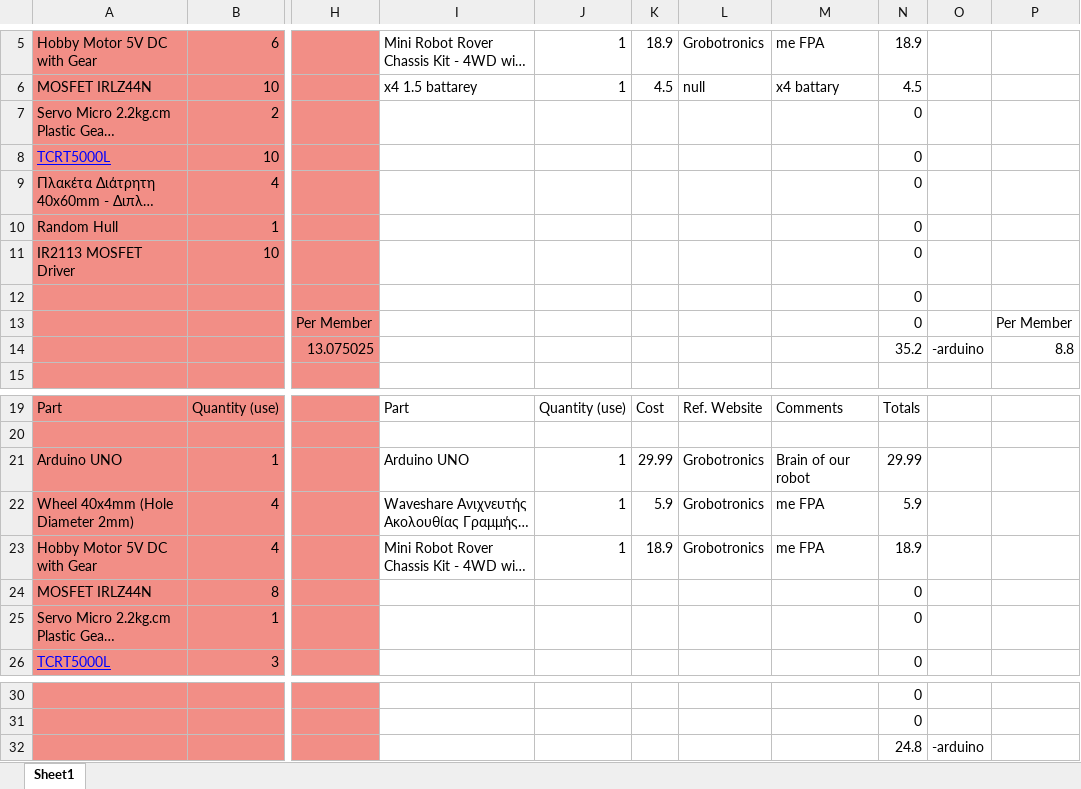
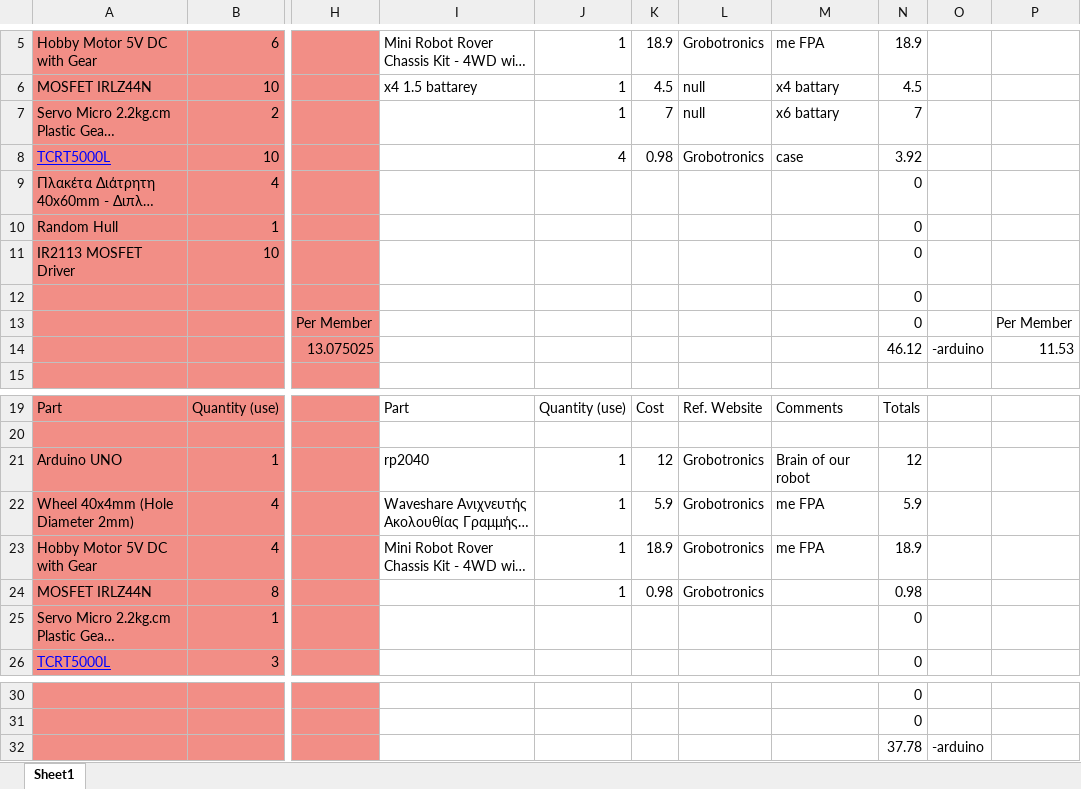
Before and after one commit to Xaristrike/Supernova, an Excel workbook: Supernova Parts.xlsx, sheet Sheet1, drawn as a sheet; only a part is shown, gaps mark what is left out; long unchanged cells end in …; values as stored, in another font and other column widths than the file's, no borders; the diff names each change by its address in the sheet, - before the commit and + after, or states it on an @@ line.

Commit message:
Add files via upload

```diff
--- a/Supernova Parts.xlsx (sheet Sheet1)
+++ b/Supernova Parts.xlsx (sheet Sheet1)
-J7: (empty)
+J7: 1
-K7: (empty)
+K7: 7
-L7: (empty)
+L7: null
-M7: (empty)
+M7: x6 battary
-N7: 0
+N7: 7
-J8: (empty)
+J8: 4
-K8: (empty)
+K8: 0.98
-L8: (empty)
+L8: Grobotronics
-M8: (empty)
+M8: case
-N8: 0
+N8: 3.92
-N14: 35.2
+N14: 46.12
-P14: 8.8
+P14: 11.53
-I21: Arduino UNO
+I21: rp2040
-K21: 29.99
+K21: 12
-N21: 29.99
+N21: 12
-J24: (empty)
+J24: 1
-K24: (empty)
+K24: 0.98
-L24: (empty)
+L24: Grobotronics
-N24: 0
+N24: 0.98
-N32: 24.8
+N32: 37.78
```
